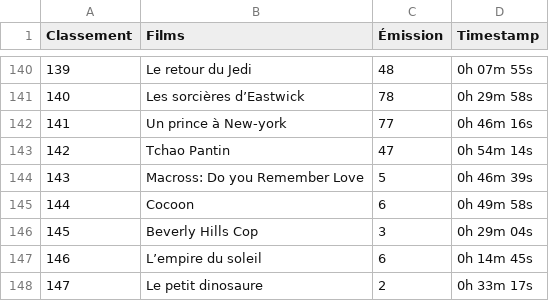
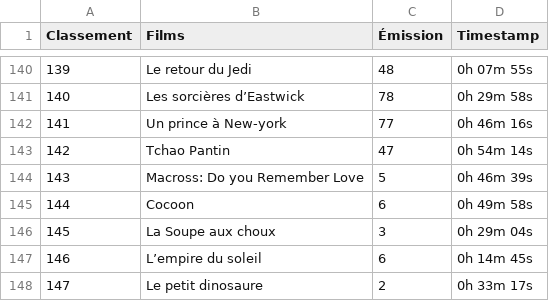
Before and after one commit to supercinemarbre/supercinemarbre.github.io, a CSV file: importer/data/timestamps1980.csv, drawn as a sheet; only a part is shown, gaps mark what is left out.

```diff
--- a/importer/data/timestamps1980.csv
+++ b/importer/data/timestamps1980.csv
@@ -145,3 +145,3 @@
 "144","Cocoon","6","0h 49m 58s"
-"145","Beverly Hills Cop","3","0h 29m 04s"
+"145","La Soupe aux choux","3","0h 29m 04s"
 "146","L’empire du soleil","6","0h 14m 45s"
```
Also changed, not shown: importer/data/timestamps1960.csv, importer/data/timestamps2000.csv, 6 other files.
